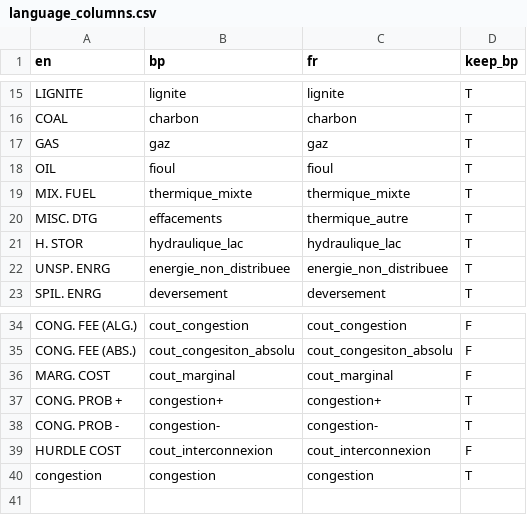
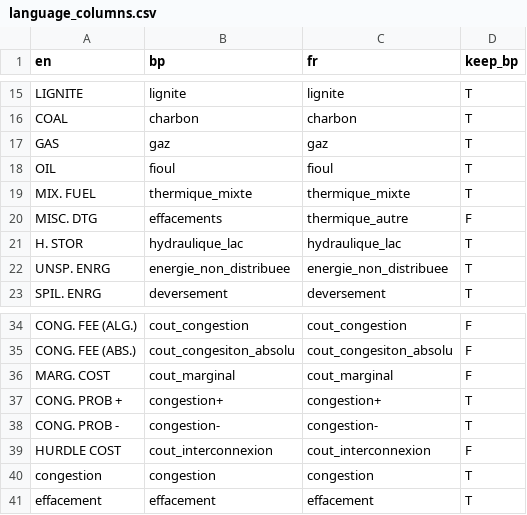
Before and after one commit to rte-antares-rpackage/bpN, a CSV file: inst/language_columns.csv, drawn as a sheet; only a part is shown, gaps mark what is left out.

Commit message:
#8 use effacement

```diff
--- a/inst/language_columns.csv
+++ b/inst/language_columns.csv
@@ -19,3 +19,3 @@ OIL;fioul;fioul;T
 MIX. FUEL;thermique_mixte;thermique_mixte;T
-MISC. DTG;effacements;thermique_autre;T
+MISC. DTG;effacements;thermique_autre;F
 H. STOR;hydraulique_lac;hydraulique_lac;T
@@ -40 +40,2 @@ HURDLE COST;cout_interconnexion;cout_interconnexion;F
 congestion;congestion;congestion;T
+effacement;effacement;effacement;T
```
Also changed, not shown: 2 other files.
